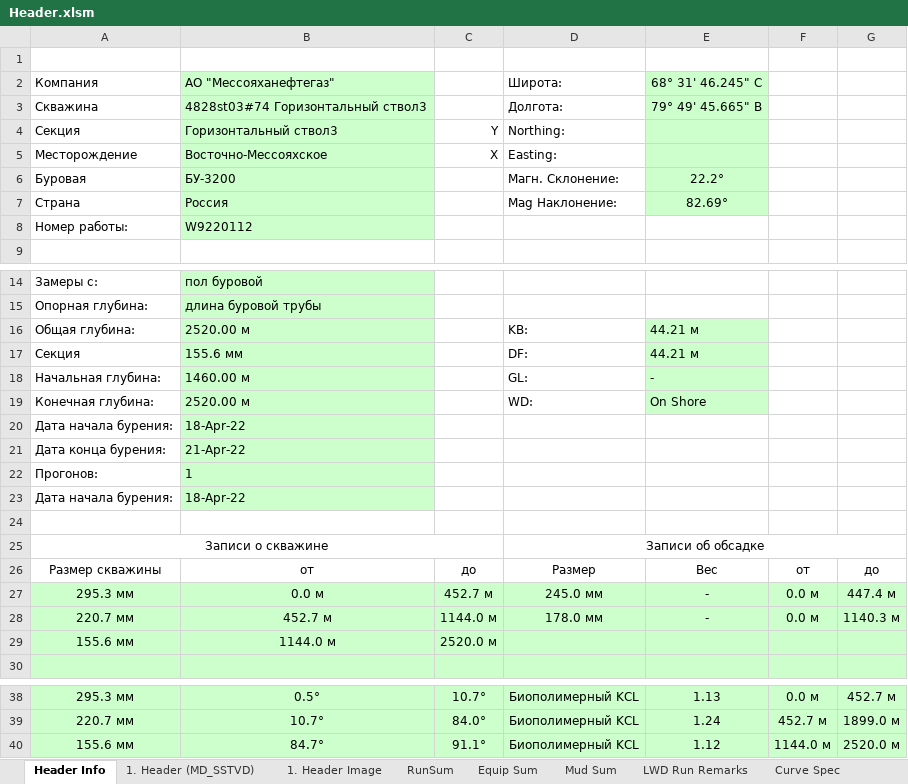
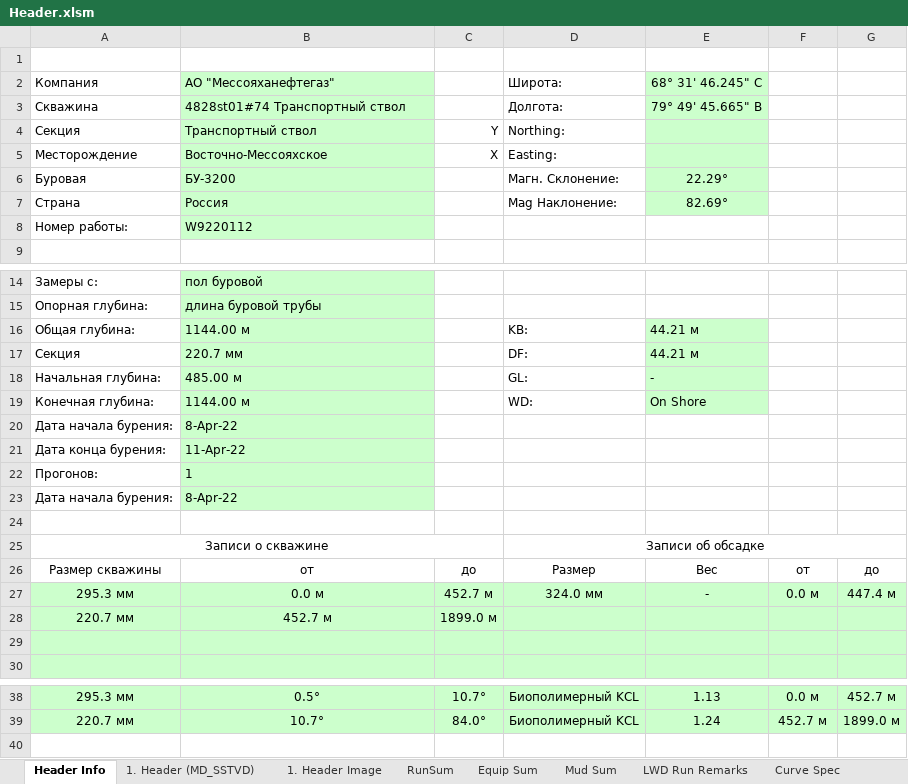
Before and after one commit to elllektron/FinalLog, an Excel workbook: FinalLog/Data/Header.xlsm, sheet Header Info, drawn as a sheet; only a part is shown, gaps mark what is left out; values as stored, in another font and other column widths than the file's, no borders; charts and pictures not drawn; the diff names each change by its address in the sheet, - before the commit and + after, or states it on an @@ line.

```diff
--- a/FinalLog/Data/Header.xlsm (sheet Header Info)
+++ b/FinalLog/Data/Header.xlsm (sheet Header Info)
-B3: 4828st03#74 Горизонтальный ствол3
+B3: 4828st01#74 Транспортный ствол
-B4: Горизонтальный ствол3
+B4: Транспортный ствол
-E6: 22.2°
+E6: 22.29°
-B16: 2520.00 м
+B16: 1144.00 м
-B17: 155.6 мм
+B17: 220.7 мм
-B18: 1460.00 м
+B18: 485.00 м
-B19: 2520.00 м
+B19: 1144.00 м
-B20: 18-Apr-22
+B20: 8-Apr-22
-B21: 21-Apr-22
+B21: 11-Apr-22
-B23: 18-Apr-22
+B23: 8-Apr-22
-D27: 245.0 мм
+D27: 324.0 мм
-C28: 1144.0 м
+C28: 1899.0 м
-D28: 178.0 мм
+D28: (empty)
-E28: -
+E28: (empty)
-F28: 0.0 м
+F28: (empty)
-G28: 1140.3 м
+G28: (empty)
-row 29: 155.6 мм | 1144.0 м | 2520.0 м
+row 29: (empty)
-row 40: 155.6 мм | 84.7° | 91.1° | Биополимерный KCL | 1.12 | 1144.0 м | 2520.0 м
```
Also changed, not shown: sheet 1. Header Image, sheet 1. Header (MD_SSTVD), sheet RunSum, sheet Equip Sum, sheet Mud Sum, sheet LWD Run Remarks, 2 more sheets, 11 other files.
